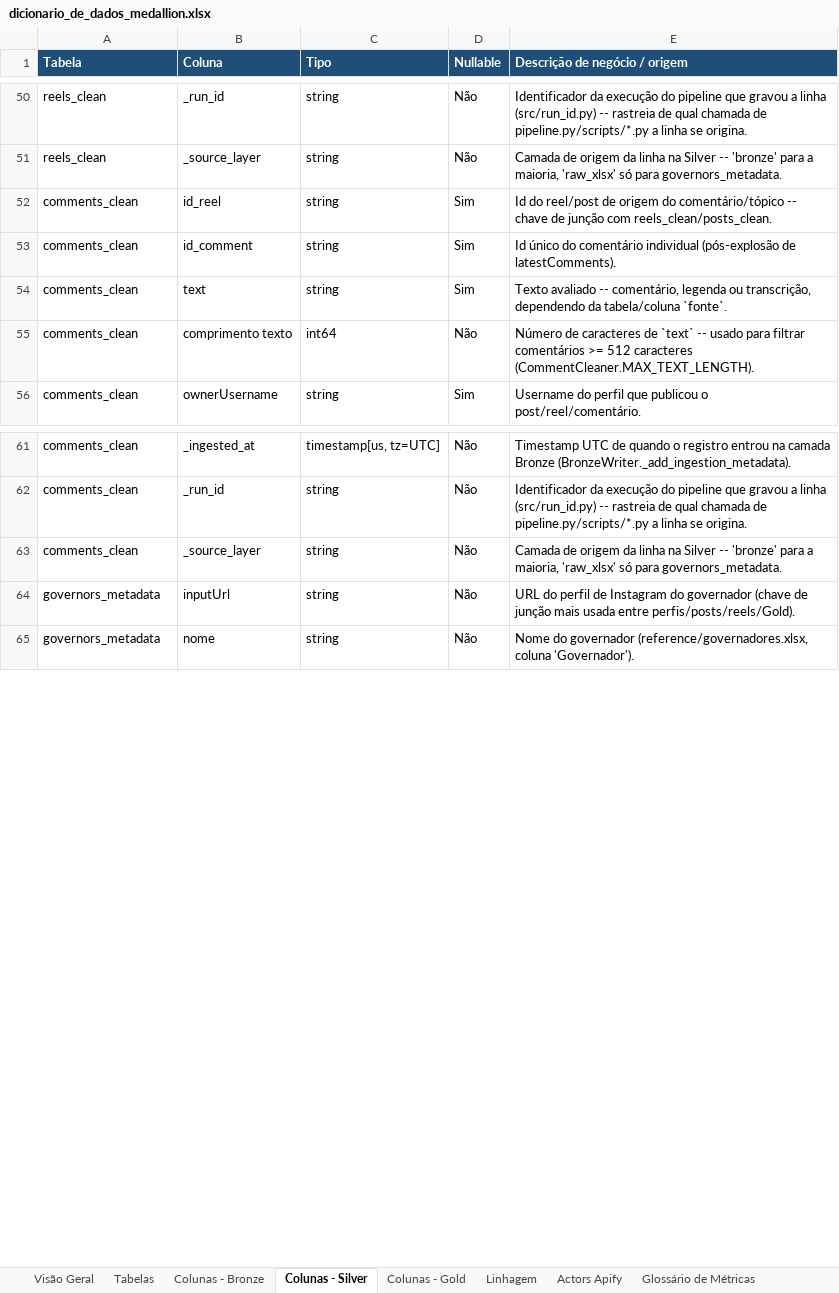
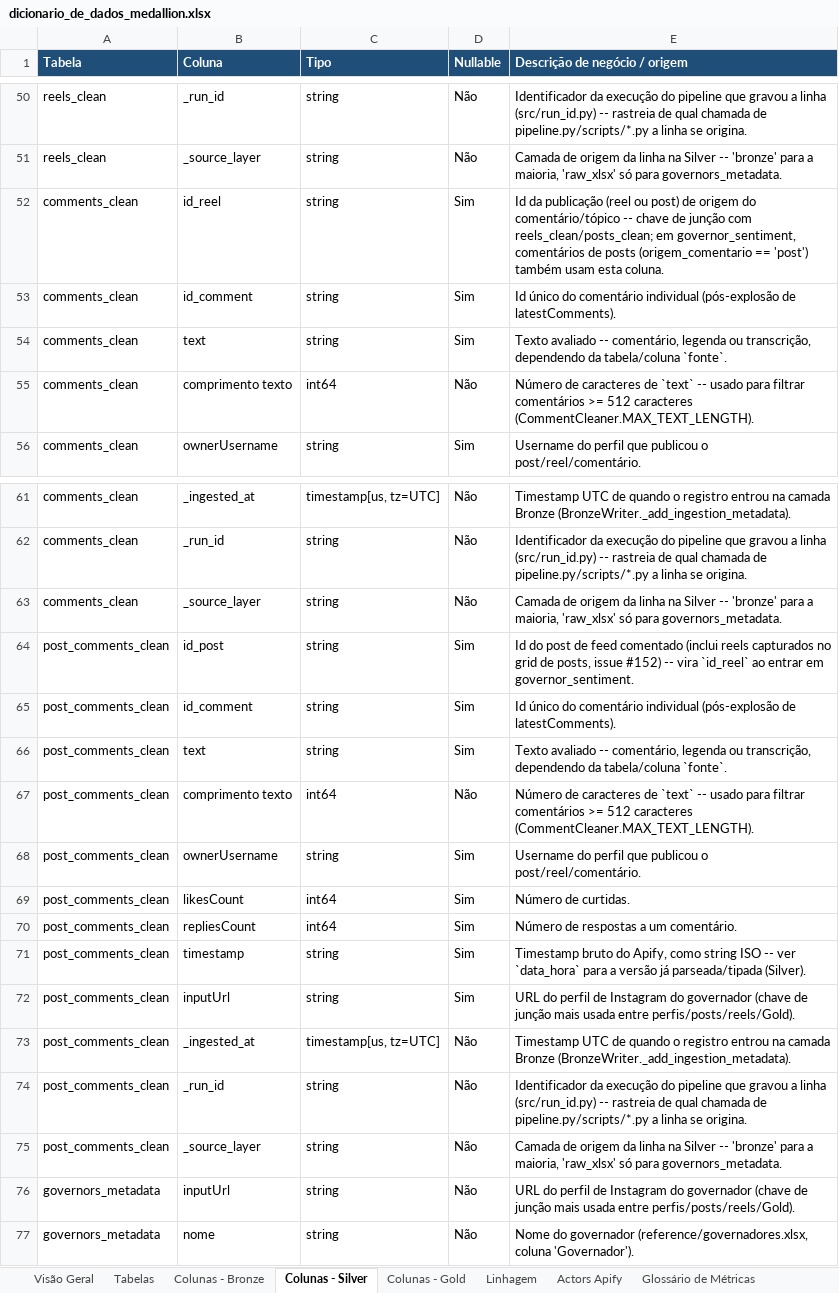
Before and after one commit to Vini0606/Tecnicas-de-Ciencia-de-Dados-em-dados-do-Instagram, an Excel workbook: reference/dicionario_de_dados_medallion.xlsx, sheet Colunas - Silver, drawn as a sheet; only a part is shown, gaps mark what is left out; values as stored, in another font and other column widths than the file's, no borders; the diff names each change by its address in the sheet, - before the commit and + after, or states it on an @@ line.

```diff
--- a/reference/dicionario_de_dados_medallion.xlsx (sheet Colunas - Silver)
+++ b/reference/dicionario_de_dados_medallion.xlsx (sheet Colunas - Silver)
-E52 (Descrição de negócio / origem): Id do reel/post de origem do comentário/tópico -- chave de junção com reels_clean/posts_clean.
+E52 (Descrição de negócio / origem): Id da publicação (reel ou post) de origem do comentário/tópico -- chave de junção com reels_clean/posts_clean; em governor_sentiment, comentários de posts (origem_comentario == 'post') também usam esta coluna.
+row 64: post_comments_clean | id_post | string | Sim | Id do post de feed comentado (inclui reels capturados no grid de posts, issue #152) -- vira `id_reel` ao entrar em governor_sentiment.
+row 65: post_comments_clean | id_comment | string | Sim | Id único do comentário individual (pós-explosão de latestComments).
+row 66: post_comments_clean | text | string | Sim | Texto avaliado -- comentário, legenda ou transcrição, dependendo da tabela/coluna `fonte`.
+row 67: post_comments_clean | comprimento texto | int64 | Não | Número de caracteres de `text` -- usado para filtrar comentários >= 512 caracteres (CommentCleaner.MAX_TEXT_LENGTH).
+row 68: post_comments_clean | ownerUsername | string | Sim | Username do perfil que publicou o post/reel/comentário.
+row 69: post_comments_clean | likesCount | int64 | Sim | Número de curtidas.
+row 70: post_comments_clean | repliesCount | int64 | Sim | Número de respostas a um comentário.
+row 71: post_comments_clean | timestamp | string | Sim | Timestamp bruto do Apify, como string ISO -- ver `data_hora` para a versão já parseada/tipada (Silver).
+row 72: post_comments_clean | inputUrl | string | Sim | URL do perfil de Instagram do governador (chave de junção mais usada entre perfis/posts/reels/Gold).
+row 73: post_comments_clean | _ingested_at | timestamp[us, tz=UTC] | Não | Timestamp UTC de quando o registro entrou na camada Bronze (BronzeWriter._add_ingestion_metadata).
+row 74: post_comments_clean | _run_id | string | Não | Identificador da execução do pipeline que gravou a linha (src/run_id.py) -- rastreia de qual chamada de pipeline.py/scripts/*.py a linha se origina.
+row 75: post_comments_clean | _source_layer | string | Não | Camada de origem da linha na Silver -- 'bronze' para a maioria, 'raw_xlsx' só para governors_metadata.
```
Also changed, not shown: sheet Tabelas, sheet Colunas - Gold, sheet Linhagem, sheet Colunas - Bronze, sheet Actors Apify, 4 other files.
